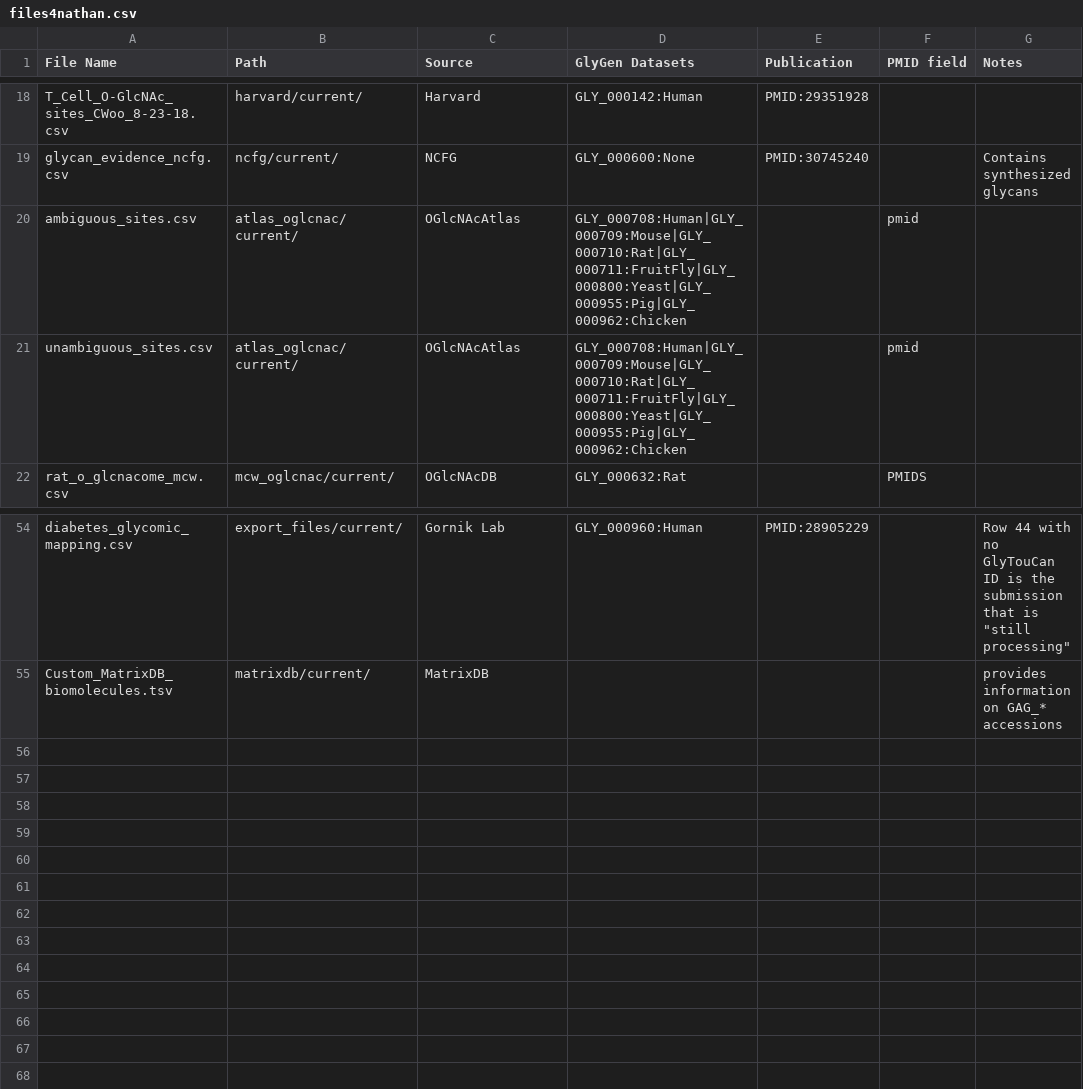
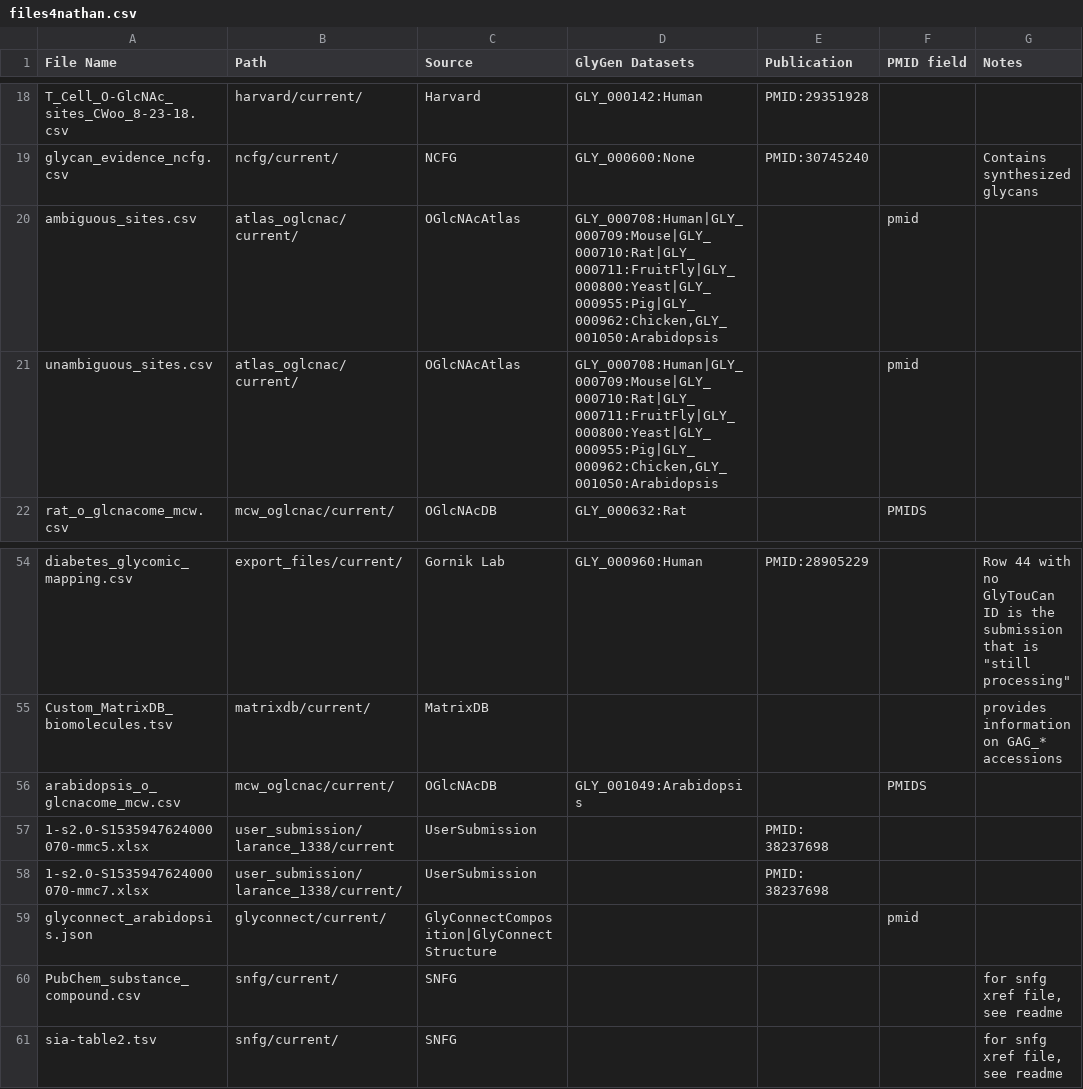
Before and after one commit to glygener/glygen-glycan-pipeline, a CSV file: files4nathan.csv, drawn as a sheet; only a part is shown, gaps mark what is left out.

Commit message:
added new arabidopsis, user submitted, and snfg files

```diff
--- a/files4nathan.csv
+++ b/files4nathan.csv
@@ -19,4 +19,4 @@ T_Cell_O-GlcNAc_sites_CWoo_8-23-18.csv,harvard/current/,Harvard,GLY_000142:Human
 glycan_evidence_ncfg.csv,ncfg/current/,NCFG,GLY_000600:None,PMID:30745240,,Contains synthesized glycans
-ambiguous_sites.csv,atlas_oglcnac/current/,OGlcNAcAtlas,GLY_000708:Human|GLY_000709:Mouse|GLY_000710:Rat|GLY_000711:FruitFly|GLY_000800:Yeast|GLY_000955:Pig|GLY_000962:Chicken,,pmid,
-unambiguous_sites.csv,atlas_oglcnac/current/,OGlcNAcAtlas,GLY_000708:Human|GLY_000709:Mouse|GLY_000710:Rat|GLY_000711:FruitFly|GLY_000800:Yeast|GLY_000955:Pig|GLY_000962:Chicken,,pmid,
+ambiguous_sites.csv,atlas_oglcnac/current/,OGlcNAcAtlas,"GLY_000708:Human|GLY_000709:Mouse|GLY_000710:Rat|GLY_000711:FruitFly|GLY_000800:Yeast|GLY_000955:Pig|GLY_000962:Chicken,GLY_001050:Arabidopsis",,pmid,
+unambiguous_sites.csv,atlas_oglcnac/current/,OGlcNAcAtlas,"GLY_000708:Human|GLY_000709:Mouse|GLY_000710:Rat|GLY_000711:FruitFly|GLY_000800:Yeast|GLY_000955:Pig|GLY_000962:Chicken,GLY_001050:Arabidopsis",,pmid,
 rat_o_glcnacome_mcw.csv,mcw_oglcnac/current/,OGlcNAcDB,GLY_000632:Rat,,PMIDS,
@@ -55 +55,7 @@ diabetes_glycomic_mapping.csv,export_files/current/,Gornik Lab,GLY_000960:Human,
 Custom_MatrixDB_biomolecules.tsv,matrixdb/current/,MatrixDB,,,,provides information on GAG_* accessions
+arabidopsis_o_glcnacome_mcw.csv,mcw_oglcnac/current/,OGlcNAcDB,GLY_001049:Arabidopsis,,PMIDS,
+1-s2.0-S1535947624000070-mmc5.xlsx,user_submission/larance_1338/current,UserSubmission,,PMID: 38237698,,
+1-s2.0-S1535947624000070-mmc7.xlsx,user_submission/larance_1338/current/,UserSubmission,,PMID: 38237698,,
+glyconnect_arabidopsis.json,glyconnect/current/,GlyConnectComposition|GlyConnectStructure,,,pmid,
+PubChem_substance_compound.csv,snfg/current/,SNFG,,,,"for snfg xref file, see readme"
+sia-table2.tsv,snfg/current/,SNFG,,,,"for snfg xref file, see readme"
```
Also changed, not shown: 1 other file.
